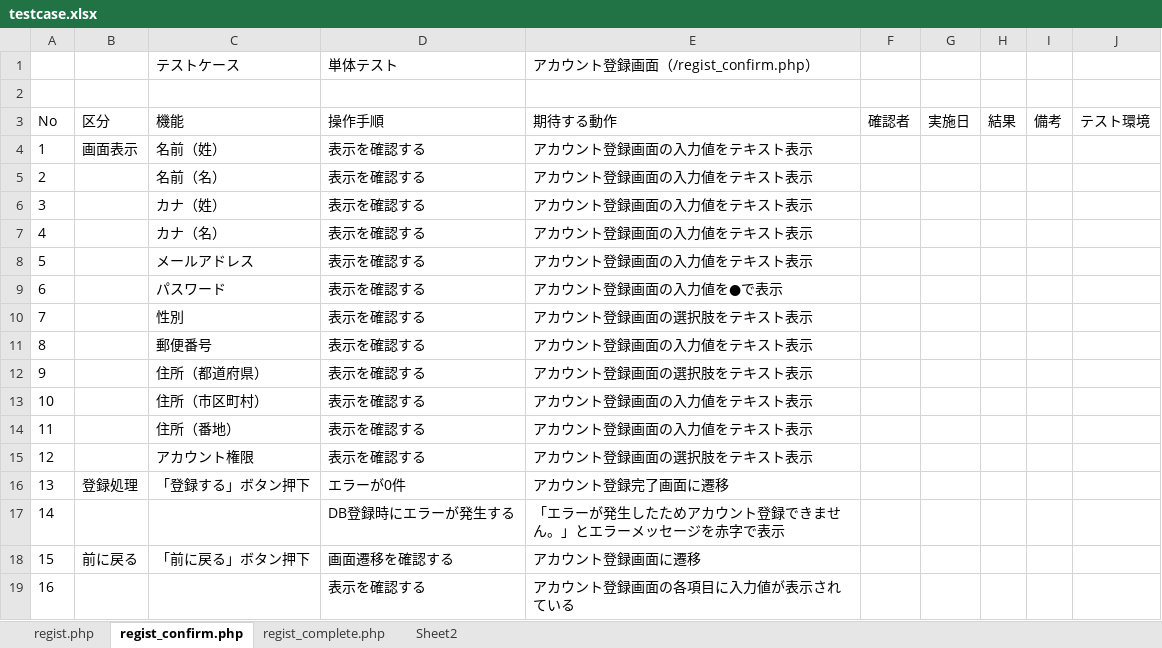
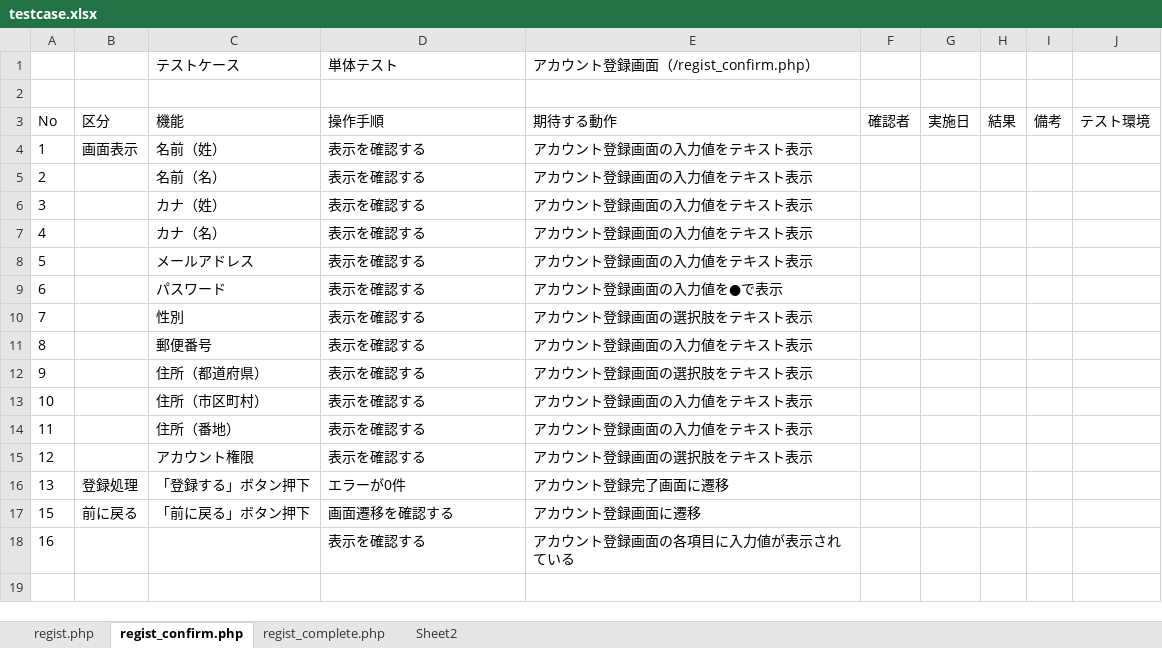
Before and after one commit to kkanami/13_-, an Excel workbook: document/testcase.xlsx, sheet regist_confirm.php, drawn as a sheet; values as stored, in another font and other column widths than the file's, no borders; the diff names each change by its address in the sheet, - before the commit and + after, or states it on an @@ line.

```diff
--- a/document/testcase.xlsx (sheet regist_confirm.php)
+++ b/document/testcase.xlsx (sheet regist_confirm.php)
-row 17: 14 |  |  | DB登録時にエラーが発生する | 「エラーが発生したためアカウント登録できません。」とエラーメッセージを赤字で表示
```
Also changed, not shown: sheet regist.php, sheet Sheet2, sheet regist_complete.php.
